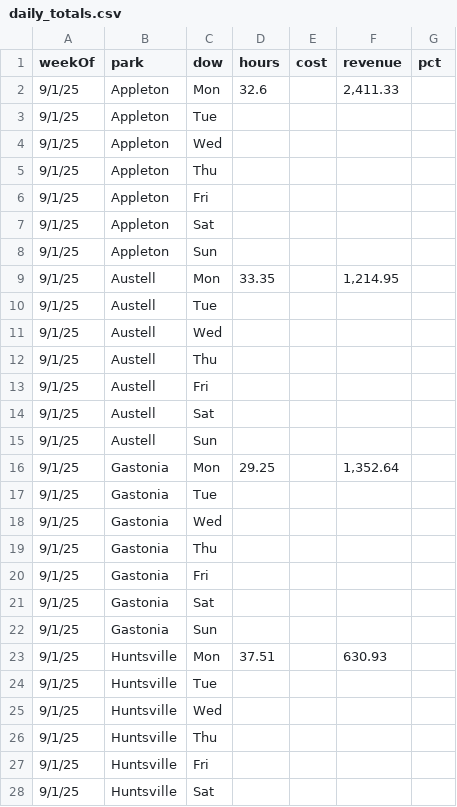
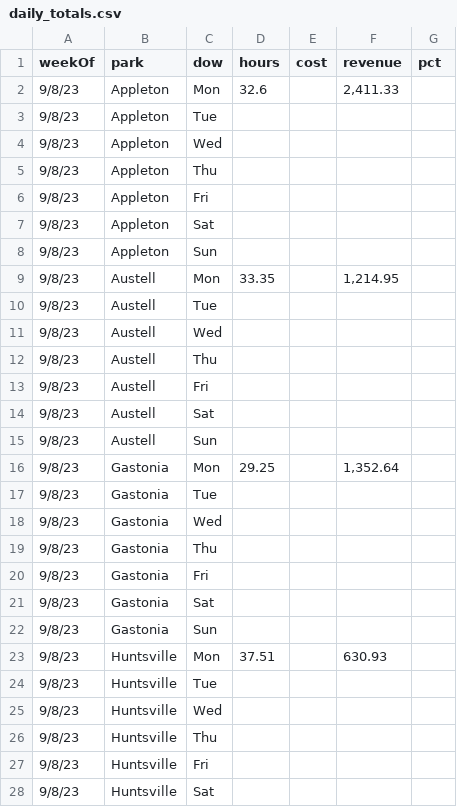
Before and after one commit to cryback/amglabor, a CSV file: data/daily_totals.csv, drawn as a sheet; only a part is shown; the diff covers the shown part only.

Commit message:
Update daily_totals.csv

```diff
--- a/data/daily_totals.csv
+++ b/data/daily_totals.csv
@@ -1,28 +1,28 @@
 weekOf,park,dow,hours,cost,revenue,pct
-9/1/25,Appleton,Mon,32.6,,"2,411.33",
-9/1/25,Appleton,Tue,,,,
-9/1/25,Appleton,Wed,,,,
-9/1/25,Appleton,Thu,,,,
-9/1/25,Appleton,Fri,,,,
-9/1/25,Appleton,Sat,,,,
-9/1/25,Appleton,Sun,,,,
-9/1/25,Austell,Mon,33.35,,"1,214.95",
-9/1/25,Austell,Tue,,,,
-9/1/25,Austell,Wed,,,,
-9/1/25,Austell,Thu,,,,
-9/1/25,Austell,Fri,,,,
-9/1/25,Austell,Sat,,,,
-9/1/25,Austell,Sun,,,,
-9/1/25,Gastonia,Mon,29.25,,"1,352.64",
-9/1/25,Gastonia,Tue,,,,
-9/1/25,Gastonia,Wed,,,,
-9/1/25,Gastonia,Thu,,,,
-9/1/25,Gastonia,Fri,,,,
-9/1/25,Gastonia,Sat,,,,
-9/1/25,Gastonia,Sun,,,,
-9/1/25,Huntsville,Mon,37.51,,630.93,
-9/1/25,Huntsville,Tue,,,,
-9/1/25,Huntsville,Wed,,,,
-9/1/25,Huntsville,Thu,,,,
-9/1/25,Huntsville,Fri,,,,
-9/1/25,Huntsville,Sat,,,,
+9/8/23,Appleton,Mon,32.6,,"2,411.33",
+9/8/23,Appleton,Tue,,,,
+9/8/23,Appleton,Wed,,,,
+9/8/23,Appleton,Thu,,,,
+9/8/23,Appleton,Fri,,,,
+9/8/23,Appleton,Sat,,,,
+9/8/23,Appleton,Sun,,,,
+9/8/23,Austell,Mon,33.35,,"1,214.95",
+9/8/23,Austell,Tue,,,,
+9/8/23,Austell,Wed,,,,
+9/8/23,Austell,Thu,,,,
+9/8/23,Austell,Fri,,,,
+9/8/23,Austell,Sat,,,,
+9/8/23,Austell,Sun,,,,
+9/8/23,Gastonia,Mon,29.25,,"1,352.64",
+9/8/23,Gastonia,Tue,,,,
+9/8/23,Gastonia,Wed,,,,
+9/8/23,Gastonia,Thu,,,,
+9/8/23,Gastonia,Fri,,,,
+9/8/23,Gastonia,Sat,,,,
+9/8/23,Gastonia,Sun,,,,
+9/8/23,Huntsville,Mon,37.51,,630.93,
+9/8/23,Huntsville,Tue,,,,
+9/8/23,Huntsville,Wed,,,,
+9/8/23,Huntsville,Thu,,,,
+9/8/23,Huntsville,Fri,,,,
+9/8/23,Huntsville,Sat,,,,
```
Also changed, not shown: 43 edited cells elsewhere in this file.
